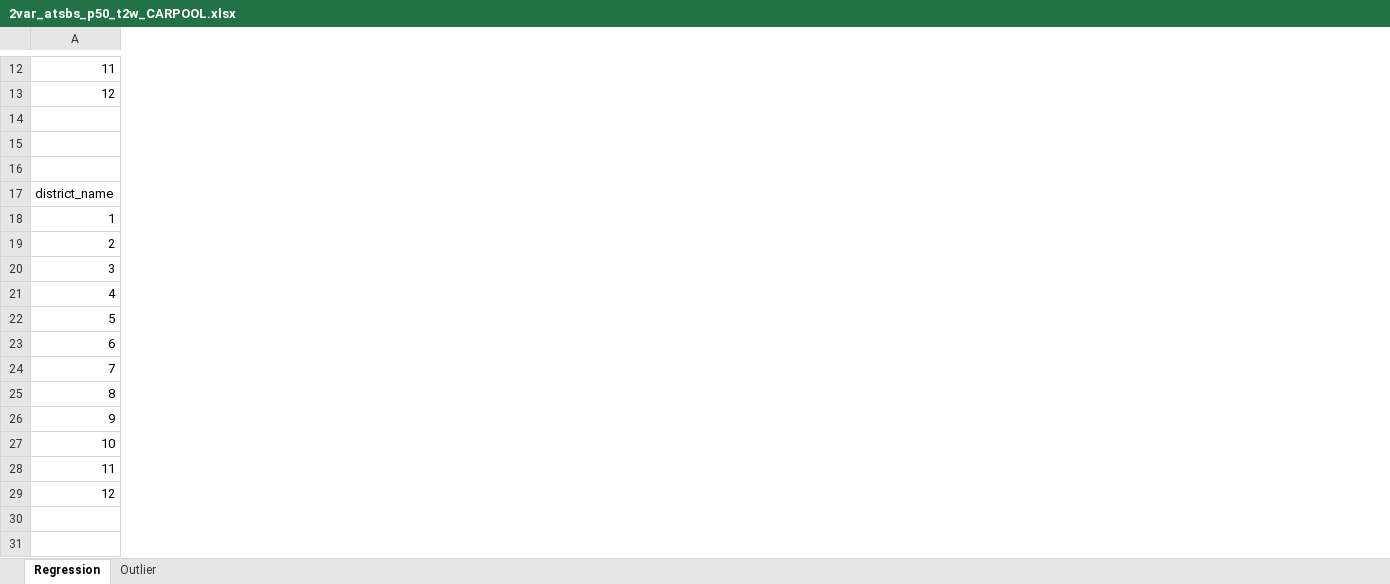
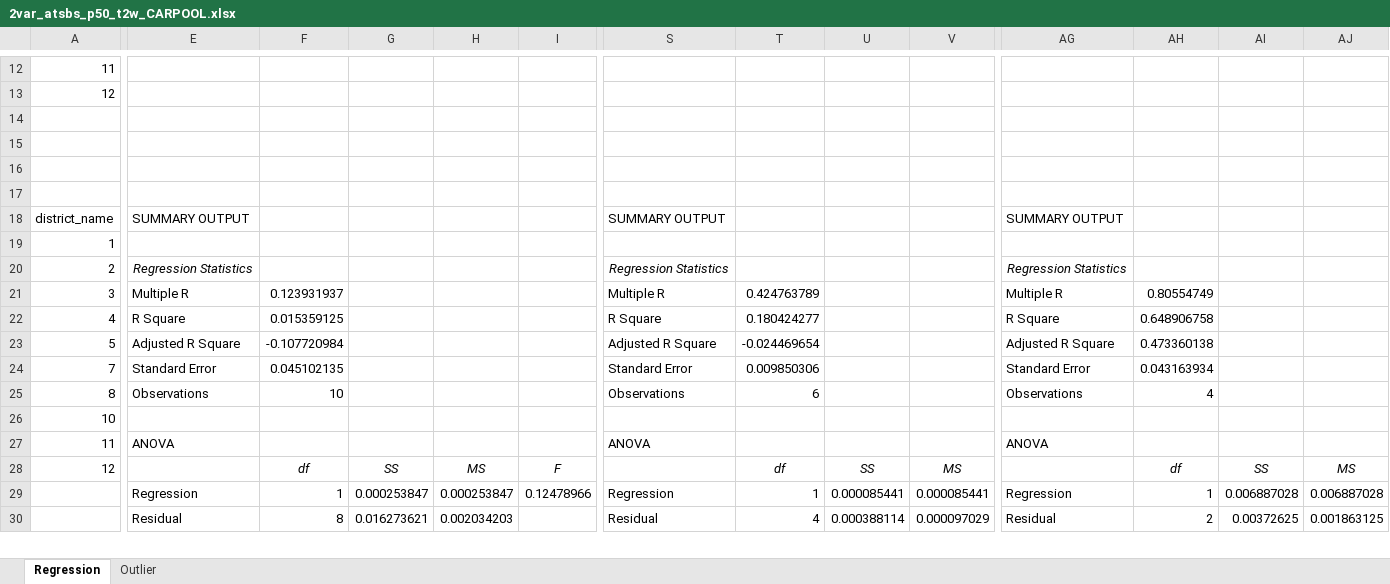
Before and after one commit to Phil-Liao/Traffic_Study_Sutanability_California, an Excel workbook: 2VAR_ATSBS_T2W/2var_atsbs_p50_t2w_CARPOOL.xlsx, sheet Regression, drawn as a sheet; only a part is shown, gaps mark what is left out; values as stored, in another font and other column widths than the file's, no borders; charts and pictures not drawn; removed rows and columns are numbered as before the commit, all else as after; rows hold the shown columns only; the diff covers the shown part only; the diff names each change by its address in the sheet, - before the commit and + after, or states it on an @@ line.

```diff
--- a/2VAR_ATSBS_T2W/2var_atsbs_p50_t2w_CARPOOL.xlsx (sheet Regression)
+++ b/2VAR_ATSBS_T2W/2var_atsbs_p50_t2w_CARPOOL.xlsx (sheet Regression)
+column E, rows 18-30: SUMMARY OUTPUT |  | Regression Statistics | Multiple R | R Square | Adjusted R Square | Standard Error | Observations |  | ANOVA |  | Regression | Residual
+column F, rows 21-30: 0.123931937 | 0.015359125 | -0.107720984 | 0.045102135 | 10 |  |  | df | 1 | 8
+column G, rows 28-30: SS | 0.000253847 | 0.016273621
+column H, rows 28-30: MS | 0.000253847 | 0.002034203
+column I, rows 28-29: F | 0.12478966
+column S, rows 18-30: SUMMARY OUTPUT |  | Regression Statistics | Multiple R | R Square | Adjusted R Square | Standard Error | Observations |  | ANOVA |  | Regression | Residual
+column T, rows 21-30: 0.424763789 | 0.180424277 | -0.024469654 | 0.009850306 | 6 |  |  | df | 1 | 4
+column U, rows 28-30: SS | 0.000085441 | 0.000388114
+column V, rows 28-30: MS | 0.000085441 | 0.000097029
+column AG, rows 18-30: SUMMARY OUTPUT |  | Regression Statistics | Multiple R | R Square | Adjusted R Square | Standard Error | Observations |  | ANOVA |  | Regression | Residual
+column AH, rows 21-30: 0.80554749 | 0.648906758 | 0.473360138 | 0.043163934 | 4 |  |  | df | 1 | 2
+column AI, rows 28-30: SS | 0.006887028 | 0.00372625
+column AJ, rows 28-30: MS | 0.006887028 | 0.001863125
+row 17: (empty)
-row 23: 6
-row 26: 9
-row 29: (empty)
+row 29:  | Regression | 1 | 0.000253847 | 0.000253847 | 0.12478966 | Regression | 1 | 0.000085441 | 0.000085441 | Regression | 1 | 0.006887028 | 0.006887028
-row 30: (empty)
+row 30:  | Residual | 8 | 0.016273621 | 0.002034203 |  | Residual | 4 | 0.000388114 | 0.000097029 | Residual | 2 | 0.00372625 | 0.001863125
```
Also changed, not shown: 7 added rows, 2 removed rows, 23 added columns, 7 removed columns and 34 edited cells elsewhere in this sheet, charts or pictures, 2VAR_ATSBR_T2W/2var_atsbr_t2w_BICYCLE.xlsx, 2VAR_ATSBR_T2W/2var_atsbr_t2w_CARPOOL.xlsx, 13 other files.
